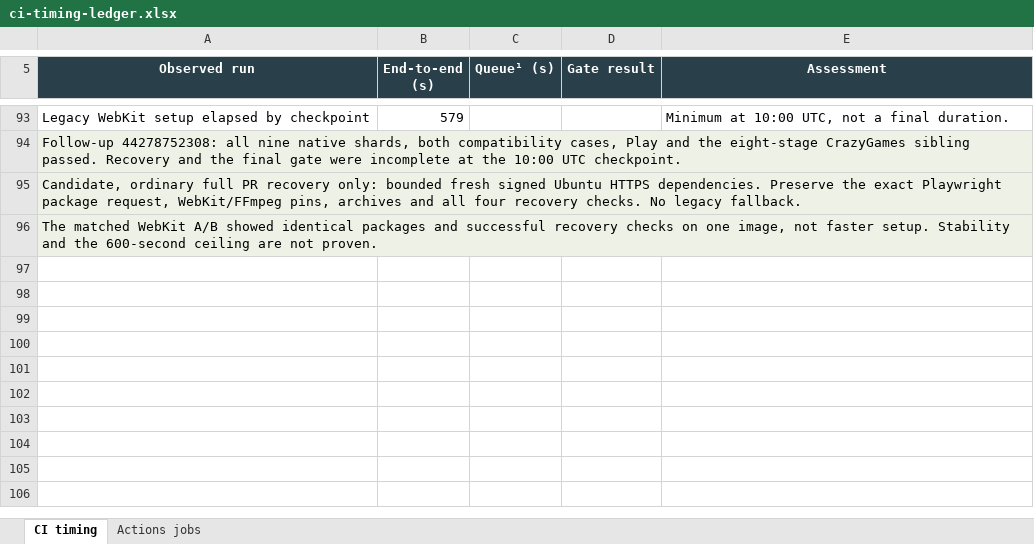
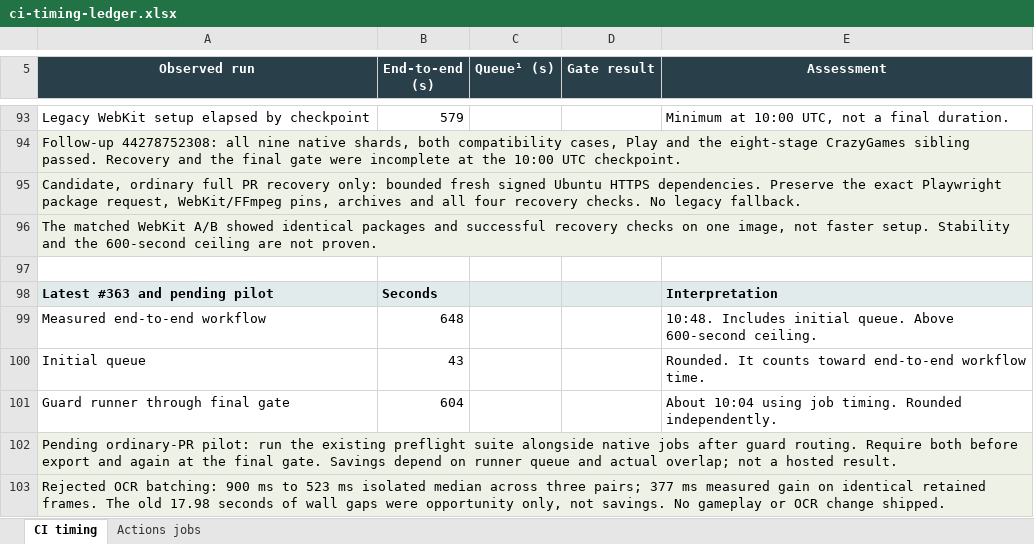
Before and after one commit to yiyousiow000814/little-leaf, an Excel workbook: docs/development/ci-workflow-optimization/ci-timing-ledger.xlsx, sheet CI timing, drawn as a sheet; only a part is shown, gaps mark what is left out; values as stored, in another font and other column widths than the file's, no borders; the diff names each change by its address in the sheet, - before the commit and + after, or states it on an @@ line.

Commit message:
Overlap full ordinary PR preflight with native tests without weakening acceptance

```diff
--- a/docs/development/ci-workflow-optimization/ci-timing-ledger.xlsx (sheet CI timing)
+++ b/docs/development/ci-workflow-optimization/ci-timing-ledger.xlsx (sheet CI timing)
+row 97: (empty)
+row 98: Latest #363 and pending pilot | Seconds |  |  | Interpretation
+row 99: Measured end-to-end workflow | 648 |  |  | 10:48. Includes initial queue. Above 600-second ceiling.
+row 100: Initial queue | 43 |  |  | Rounded. It counts toward end-to-end workflow time.
+row 101: Guard runner through final gate | 604 |  |  | About 10:04 using job timing. Rounded independently.
+row 102: Pending ordinary-PR pilot: run the existing preflight suite alongside native jobs after guard routing. Require both before export and again at the final gate. Savings depend on runner queue and actual overlap; not a hosted result.
+row 103: Rejected OCR batching: 900 ms to 523 ms isolated median across three pairs; 377 ms measured gain on identical retained frames. The old 17.98 seconds of wall gaps were opportunity only, not savings. No gameplay or OCR change shipped.
```
Also changed, not shown: sheet Actions jobs, 9 other files.
